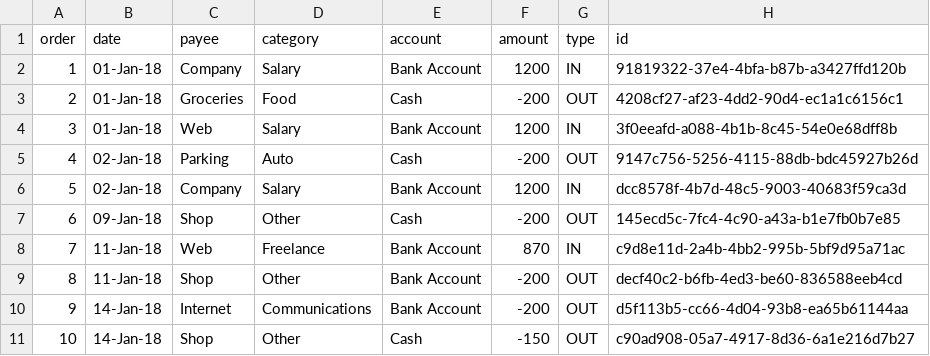
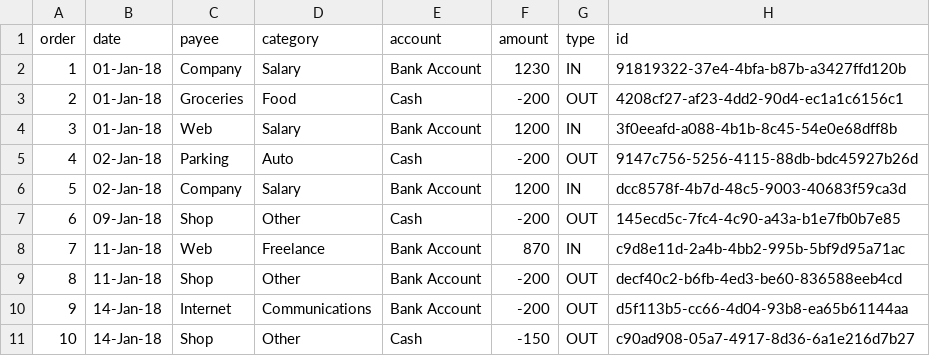
Before and after one commit to dzvilius/visual-money-tracker, a CSV file: assets/data/transactions-temp.csv, drawn as a sheet.

Commit message:
load proper data and style chart

```diff
--- a/assets/data/transactions-temp.csv
+++ b/assets/data/transactions-temp.csv
@@ -1,3 +1,3 @@
 order,date,payee,category,account,amount,type,id
-1,01-Jan-18,Company,Salary,Bank Account,1200,IN,91819322-37e4-4bfa-b87b-a3427ffd120b
+1,01-Jan-18,Company,Salary,Bank Account,1230,IN,91819322-37e4-4bfa-b87b-a3427ffd120b
 2,01-Jan-18,Groceries,Food,Cash,-200,OUT,4208cf27-af23-4dd2-90d4-ec1a1c6156c1
```
Also changed, not shown: 2 other files.
